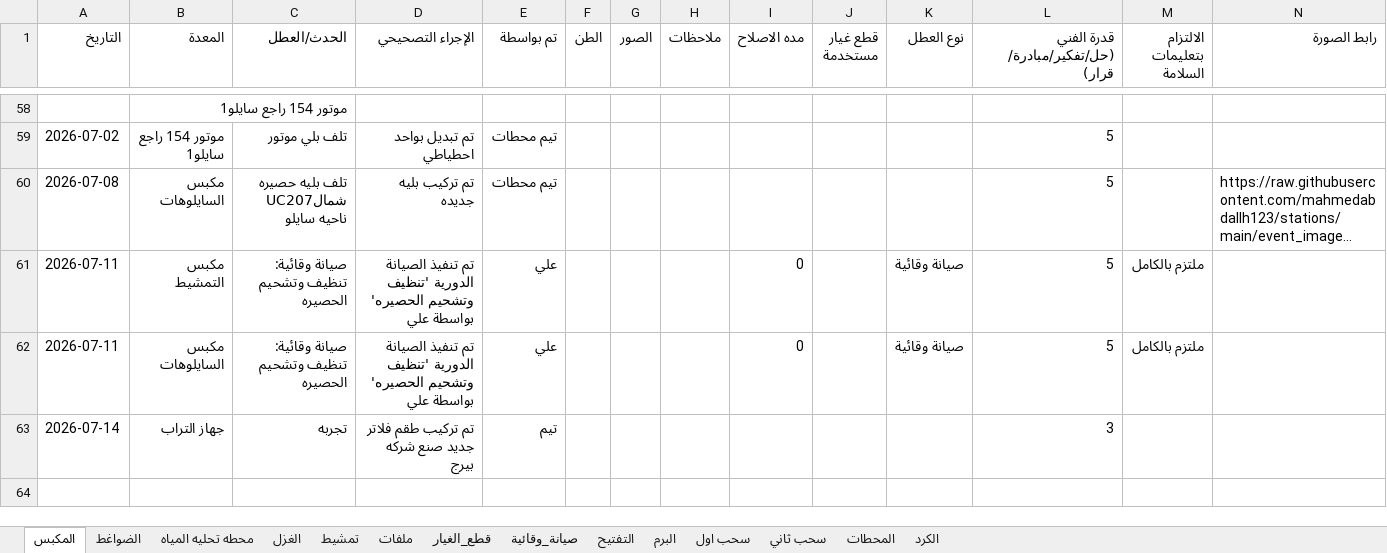
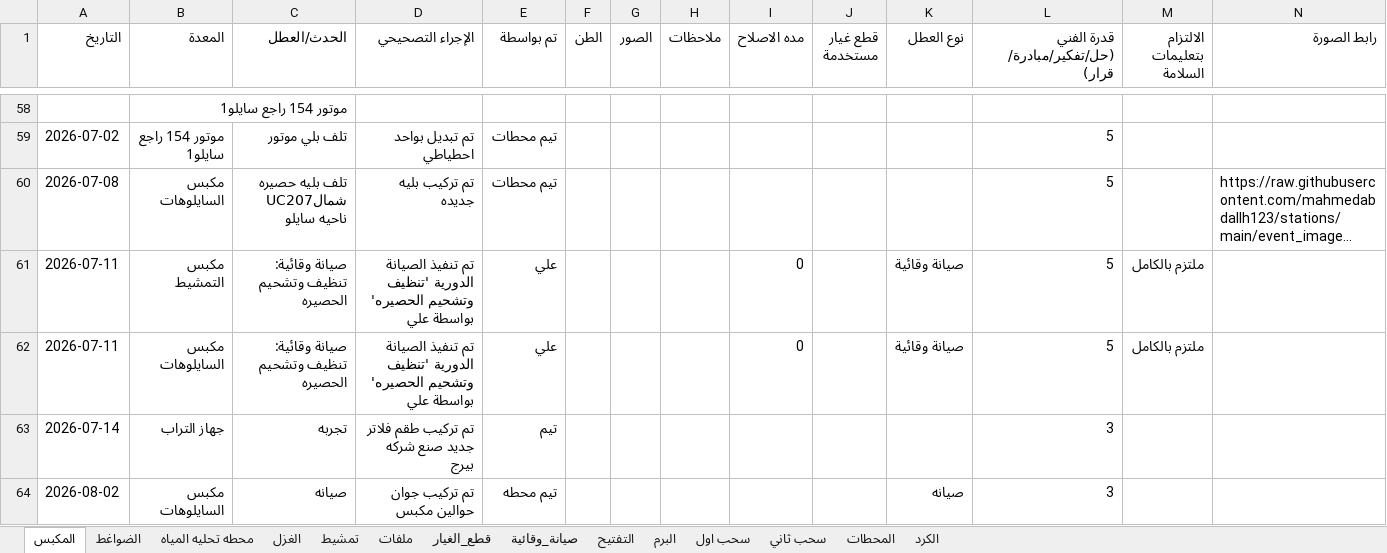
Before and after one commit to mahmedabdallh123/stations, an Excel workbook: l9.xlsx, sheet المكبس, drawn as a sheet; only a part is shown, gaps mark what is left out; long unchanged cells end in …; values as stored, in another font and other column widths than the file's, no borders; the diff names each change by its address in the sheet, - before the commit and + after, or states it on an @@ line.

Commit message:
تحديث البيانات - 2026-08-02 16:17:41

```diff
--- a/l9.xlsx (sheet المكبس)
+++ b/l9.xlsx (sheet المكبس)
+row 64: 2026-08-02 | مكبس السايلوهات | صيانه | تم تركيب جوان حوالين مكبس | تيم محطه |  |  |  |  |  | صيانه | 3
```
Also changed, not shown: sheet صيانة_وقائية.
